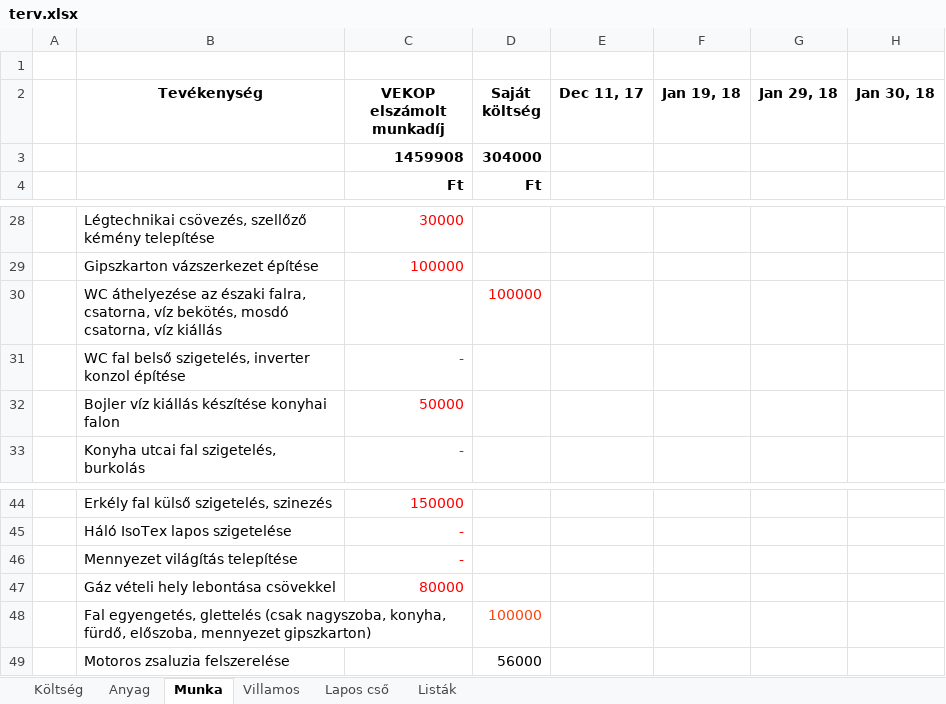
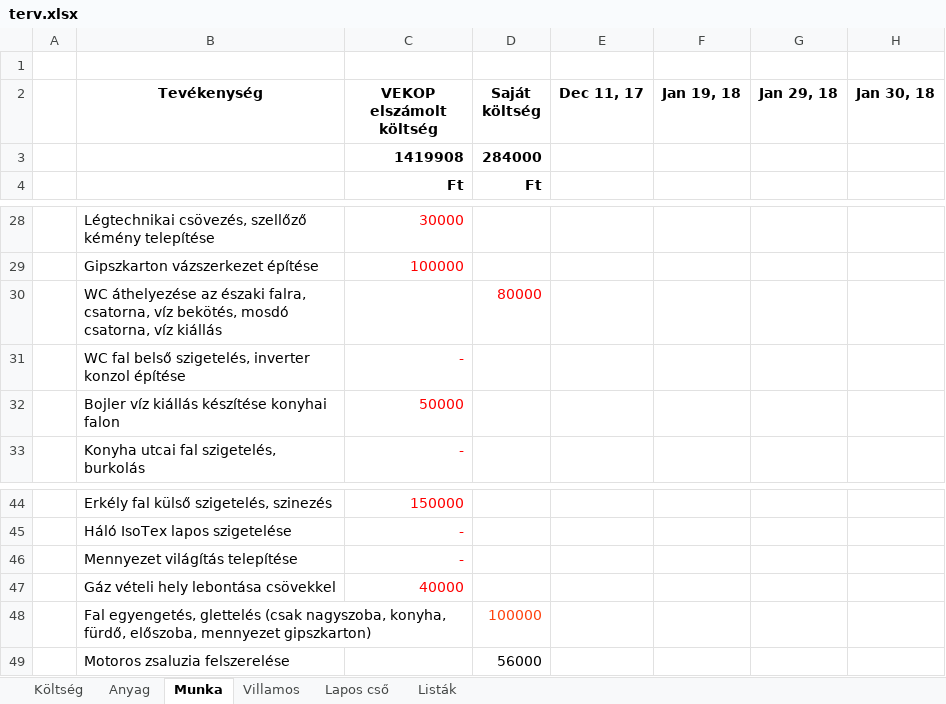
Before and after one commit to cserhalmi/VEKOP-project, an Excel workbook: terv/terv.xlsx, sheet Munka, drawn as a sheet; only a part is shown, gaps mark what is left out; values as stored, in another font and other column widths than the file's, no borders; conditional formats not drawn; removed rows and columns are numbered as before the commit, all else as after; rows hold the shown columns only; the diff names each change by its address in the sheet, - before the commit and + after, or states it on an @@ line.

```diff
--- a/terv/terv.xlsx (sheet Munka)
+++ b/terv/terv.xlsx (sheet Munka)
-C2: VEKOP elszámolt munkadíj
+C2: VEKOP elszámolt költség
-row 3:  |  | 1459908 | 304000
+row 3:  |  | 1419908 | 284000
-D30 (Saját költség): 100000
+D30 (Saját költség): 80000
-C47 (VEKOP elszámolt költség): 80000
+C47 (VEKOP elszámolt költség): 40000
```
Also changed, not shown: sheet Villamos, sheet Anyag, sheet Költség, formulas that keep their value, 9 other files.
